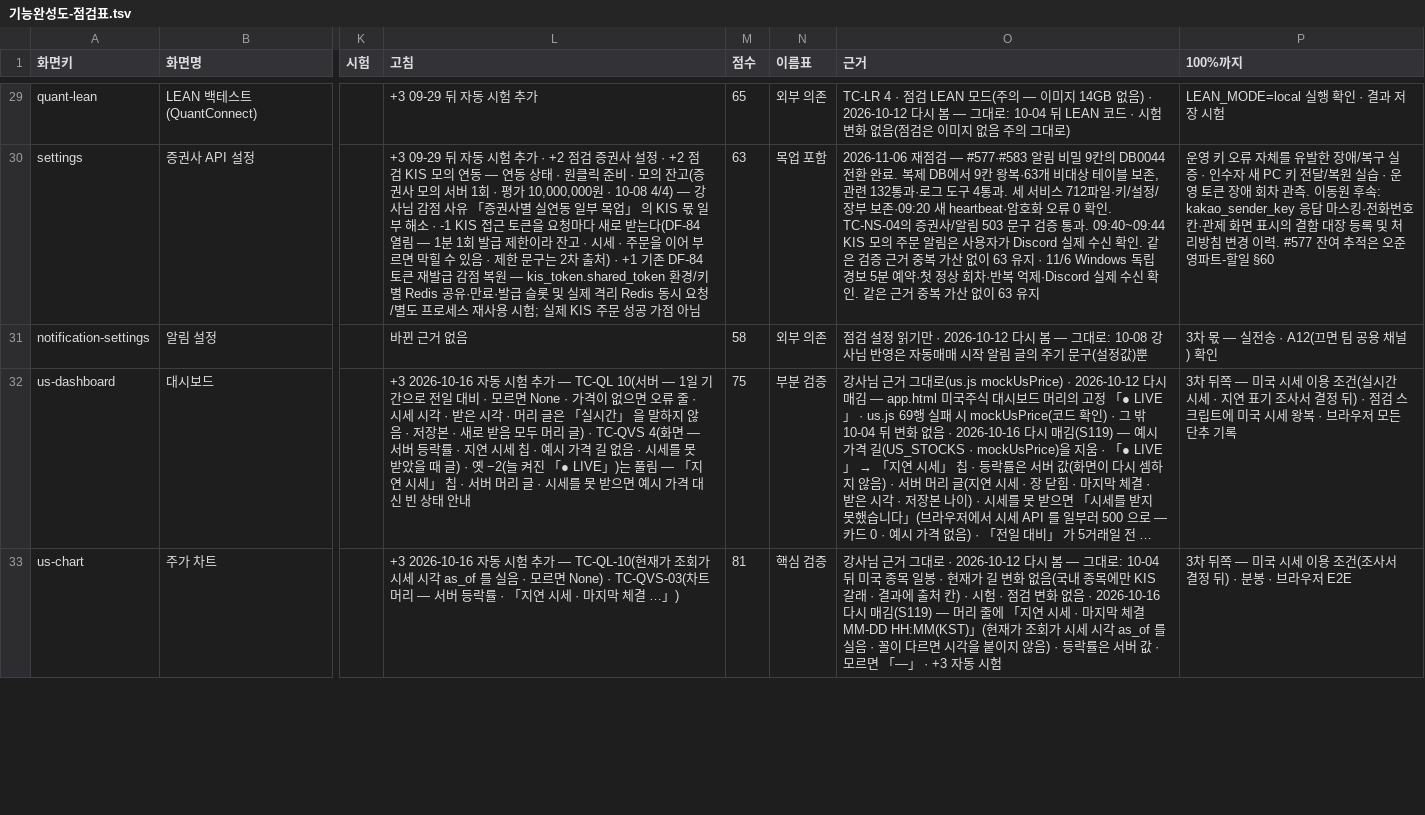
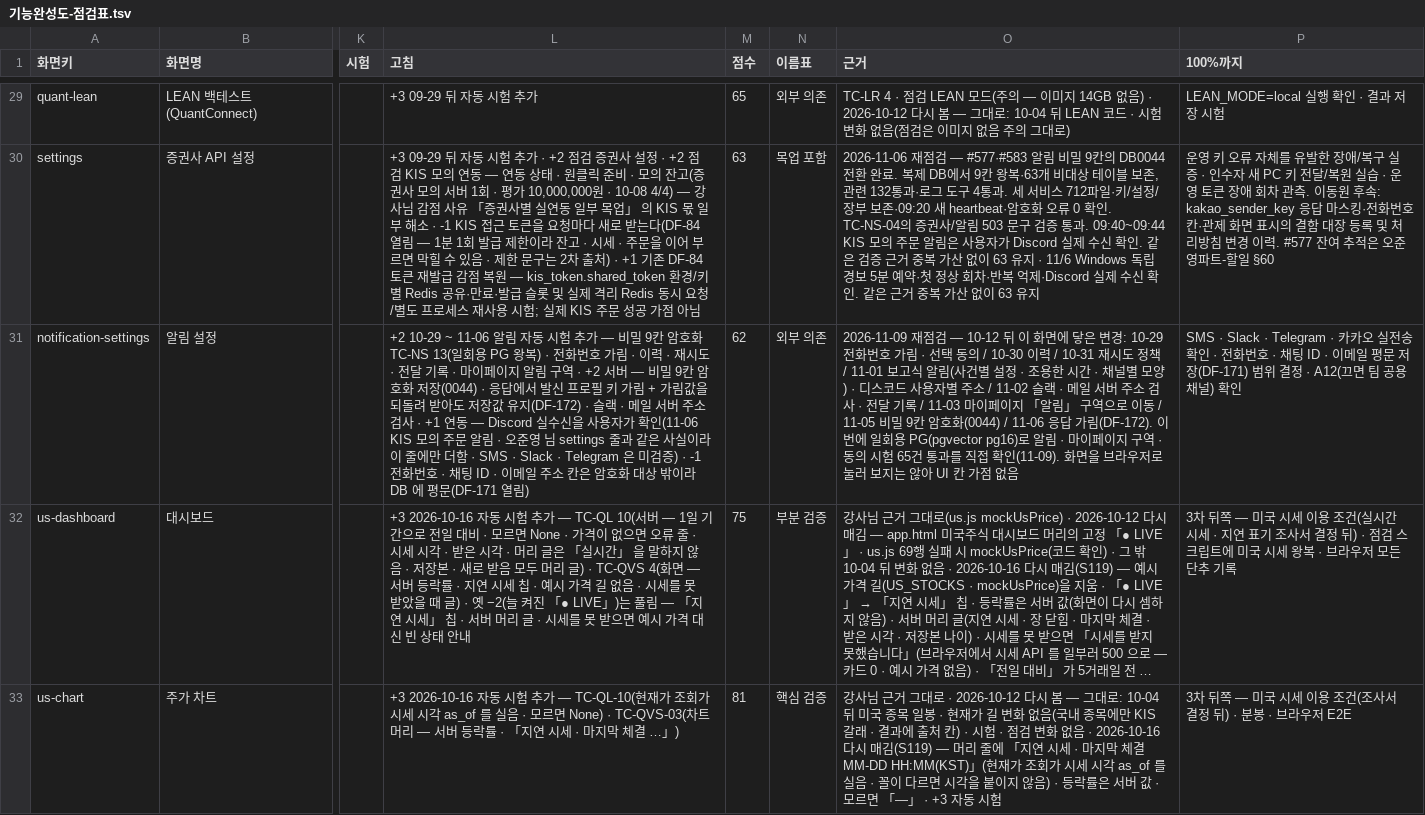
Before and after one commit to EST-team-project/Qurious, a TSV file: docs/phase-3/04-testing/대장/기능완성도-점검표.tsv, drawn as a sheet; only a part is shown, gaps mark what is left out; long unchanged cells end in …; the diff names each change by its address in the sheet, - before the commit and + after, or states it on an @@ line.

```diff
--- a/docs/phase-3/04-testing/대장/기능완성도-점검표.tsv
+++ b/docs/phase-3/04-testing/대장/기능완성도-점검표.tsv
-L31 (고침): 바뀐 근거 없음
+L31 (고침): +2 10-29 ~ 11-06 알림 자동 시험 추가 — 비밀 9칸 암호화 TC-NS 13(일회용 PG 왕복) · 전화번호 가림 · 이력 · 재시도 · 전달 기록 · 마이페이지 알림 구역 · +2 서버 — 비밀 9칸 암호화 저장(0044) · 응답에서 발신 프로필 키 가림 + 가림값을 되돌려 받아도 저장값 유지(DF-172) · 슬랙 · 메일 서버 주소 검사 · +1 연동 — Discord 실수신을 사용자가 확인(11-06 KIS 모의 주문 알림 · 오준영 님 settings 줄과 같은 사실이라 이 줄에만 더함 · SMS · Slack · Telegram 은 미검증) · -1 전화번호 · 채팅 ID · 이메일 주소 칸은 암호화 대상 밖이라 DB 에 평문(DF-171 열림)
-M31 (점수): 58
+M31 (점수): 62
-O31 (근거): 점검 설정 읽기만 · 2026-10-12 다시 봄 — 그대로: 10-08 강사님 반영은 자동매매 시작 알림 글의 주기 문구(설정값)뿐
+O31 (근거): 2026-11-09 재점검 — 10-12 뒤 이 화면에 닿은 변경: 10-29 전화번호 가림 · 선택 동의 / 10-30 이력 / 10-31 재시도 정책 / 11-01 보고식 알림(사건별 설정 · 조용한 시간 · 채널별 모양) · 디스코드 사용자별 주소 / 11-02 슬랙 · 메일 서버 주소 검사 · 전달 기록 / 11-03 마이페이지 「알림」 구역으로 이동 / 11-05 비밀 9칸 암호화(0044) / 11-06 응답 가림(DF-172). 이번에 일회용 PG(pgvector pg16)로 알림 · 마이페이지 구역 · 동의 시험 65건 통과를 직접 확인(11-09). 화면을 브라우저로 눌러 보지는 않아 UI 칸 가점 없음
-P31 (100%까지): 3차 몫 — 실전송 · A12(끄…
+P31 (100%까지): SMS · Slack · Telegram · 카카오 실전송 확인 · 전화번호 · 채팅 ID · 이메일 평문 저장(DF-171) 범위 결정 · A12(끄…
```
Also changed, not shown: 2 other files.
